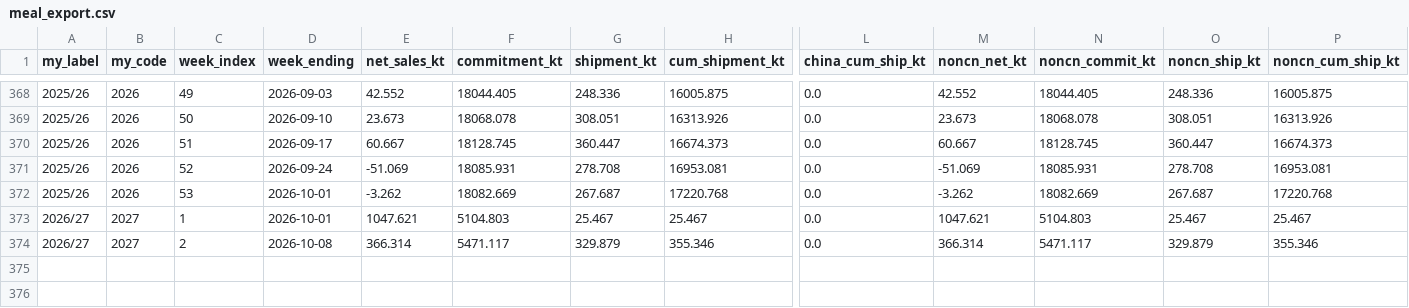
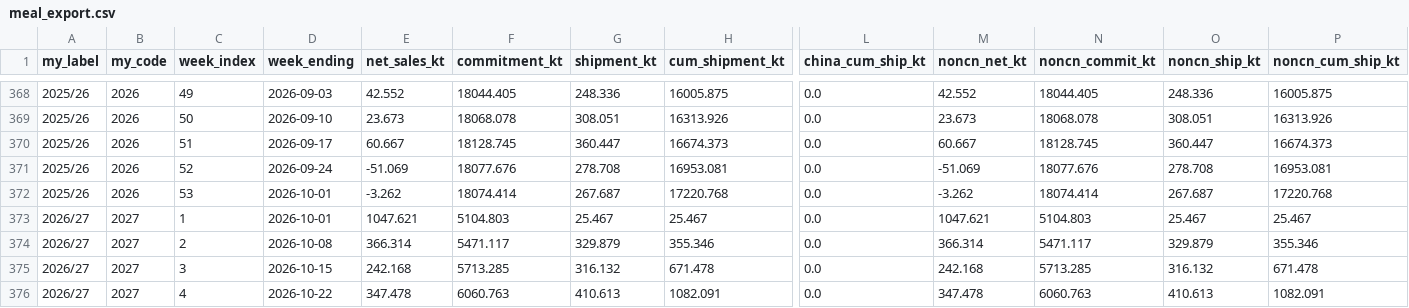
Before and after one commit to datuoniao/usda-soy-dashboard, a CSV file: data/meal_export.csv, drawn as a sheet; only a part is shown, gaps mark what is left out; rows hold the shown columns only; the diff names each change by its address in the sheet, - before the commit and + after, or states it on an @@ line.

```diff
--- a/data/meal_export.csv
+++ b/data/meal_export.csv
-F371 (commitment_kt): 18085.931
+F371 (commitment_kt): 18077.676
-N371 (noncn_commit_kt): 18085.931
+N371 (noncn_commit_kt): 18077.676
-F372 (commitment_kt): 18082.669
+F372 (commitment_kt): 18074.414
-N372 (noncn_commit_kt): 18082.669
+N372 (noncn_commit_kt): 18074.414
+row 375: 2026/27 | 2027 | 3 | 2026-10-15 | 242.168 | 5713.285 | 316.132 | 671.478 | 0.0 | 242.168 | 5713.285 | 316.132 | 671.478
+row 376: 2026/27 | 2027 | 4 | 2026-10-22 | 347.478 | 6060.763 | 410.613 | 1082.091 | 0.0 | 347.478 | 6060.763 | 410.613 | 1082.091
```
Also changed, not shown: data/crop_progress.csv, data/drought.csv, 3 other files.
